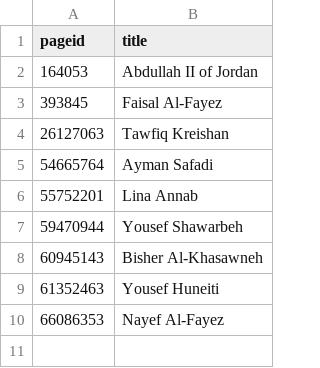
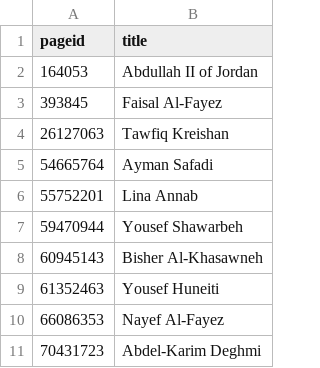
Before and after one commit to every-politician-scrapers/jordan-ministers, a CSV file: enwiki/index.csv, drawn as a sheet; the diff names each change by its address in the sheet, - before the commit and + after, or states it on an @@ line.

```diff
--- a/enwiki/index.csv
+++ b/enwiki/index.csv
+row 11: 70431723 | Abdel-Karim Deghmi
```
Also changed, not shown: 1 other file.
